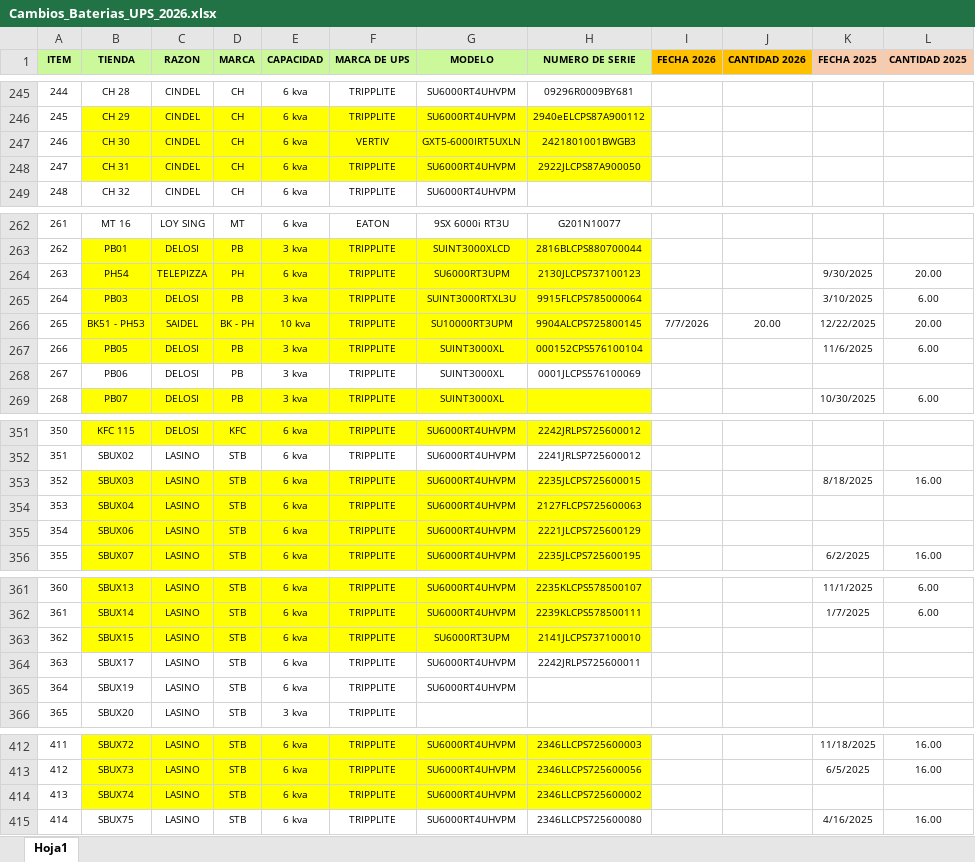
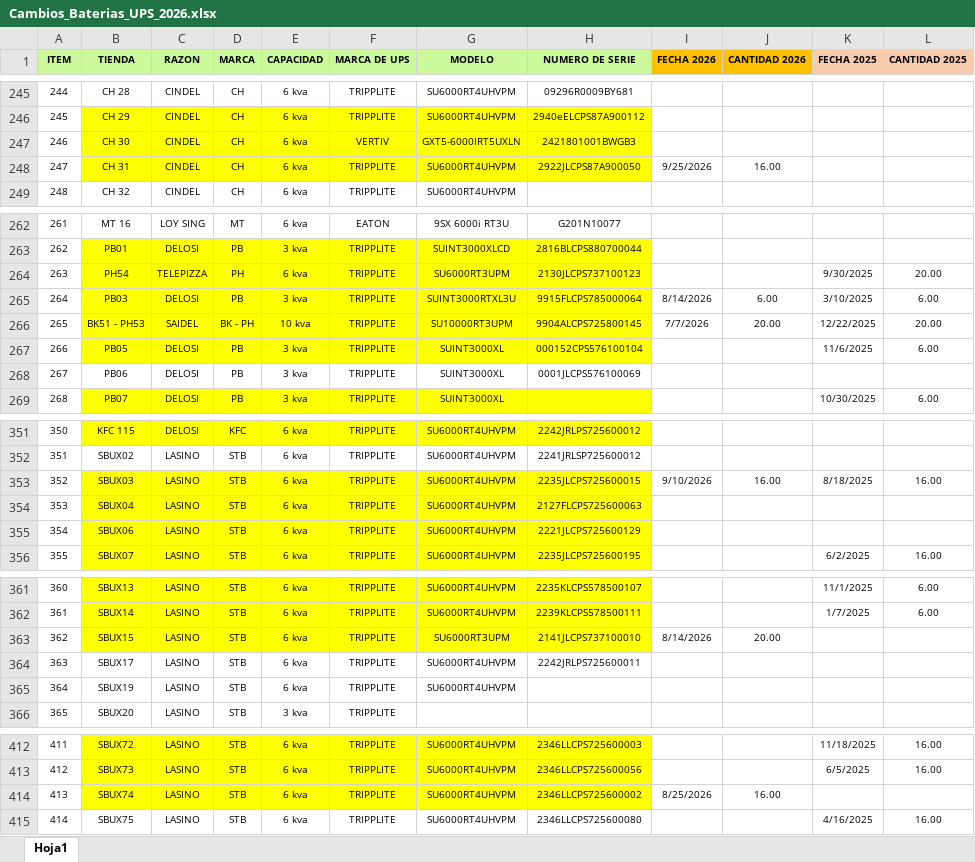
Before and after one commit to edgarcusihuaman1-gif/CONTROL_ACTIVOS_UPS, an Excel workbook: Cambios_Baterias_UPS_2026.xlsx, sheet Hoja1, drawn as a sheet; only a part is shown, gaps mark what is left out; values as stored, in another font and other column widths than the file's, no borders; the diff covers the shown part only; the diff names each change by its address in the sheet, - before the commit and + after, or states it on an @@ line.

```diff
--- a/Cambios_Baterias_UPS_2026.xlsx (sheet Hoja1)
+++ b/Cambios_Baterias_UPS_2026.xlsx (sheet Hoja1)
-I248 (FECHA 2026): (empty)
+I248 (FECHA 2026): 9/25/2026
-J248 (CANTIDAD 2026): (empty)
+J248 (CANTIDAD 2026): 16.00
-I265 (FECHA 2026): (empty)
+I265 (FECHA 2026): 8/14/2026
-J265 (CANTIDAD 2026): (empty)
+J265 (CANTIDAD 2026): 6.00
-I353 (FECHA 2026): (empty)
+I353 (FECHA 2026): 9/10/2026
-J353 (CANTIDAD 2026): (empty)
+J353 (CANTIDAD 2026): 16.00
-I363 (FECHA 2026): (empty)
+I363 (FECHA 2026): 8/14/2026
-J363 (CANTIDAD 2026): (empty)
+J363 (CANTIDAD 2026): 20.00
-I414 (FECHA 2026): (empty)
+I414 (FECHA 2026): 8/25/2026
-J414 (CANTIDAD 2026): (empty)
+J414 (CANTIDAD 2026): 16.00
```
Also changed, not shown: 16 edited cells elsewhere in this sheet, Mantenimiento_UPS_2026.xlsx, 1 other file.
